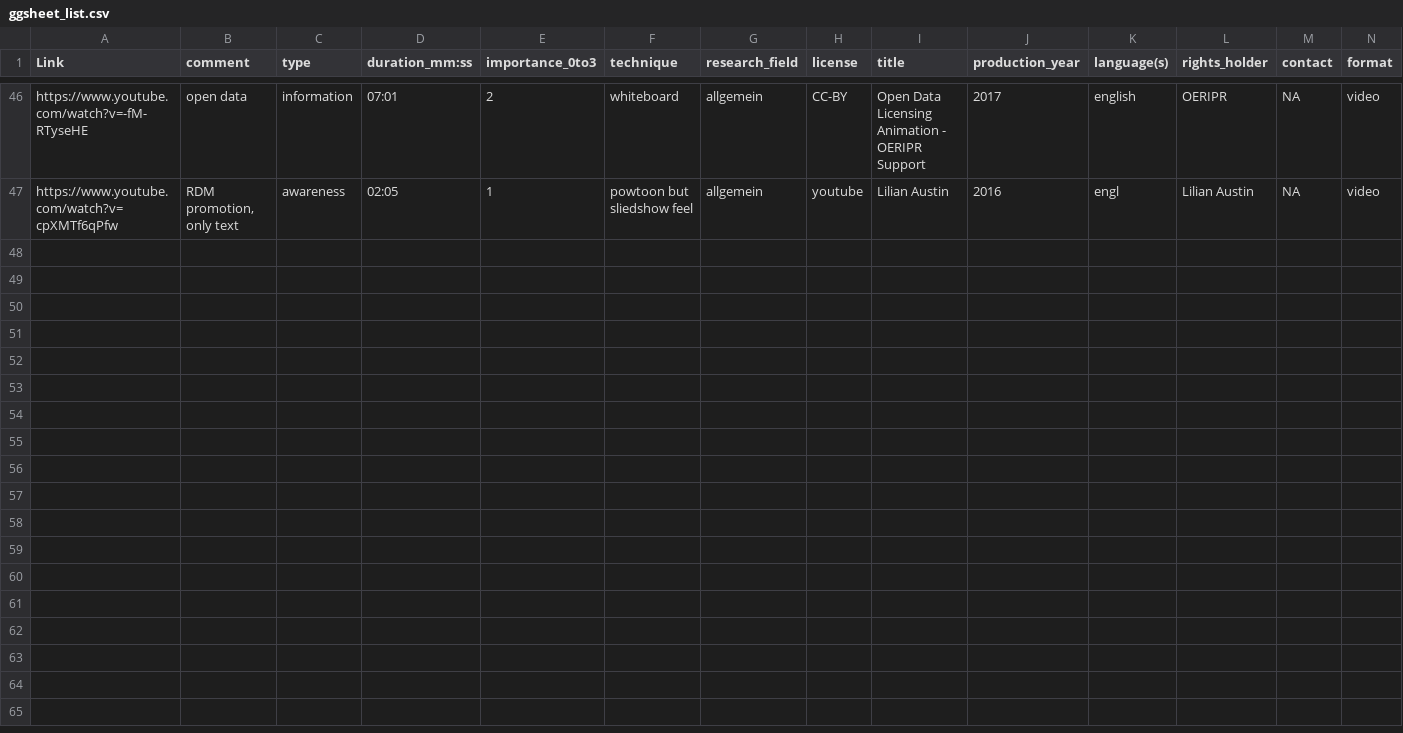
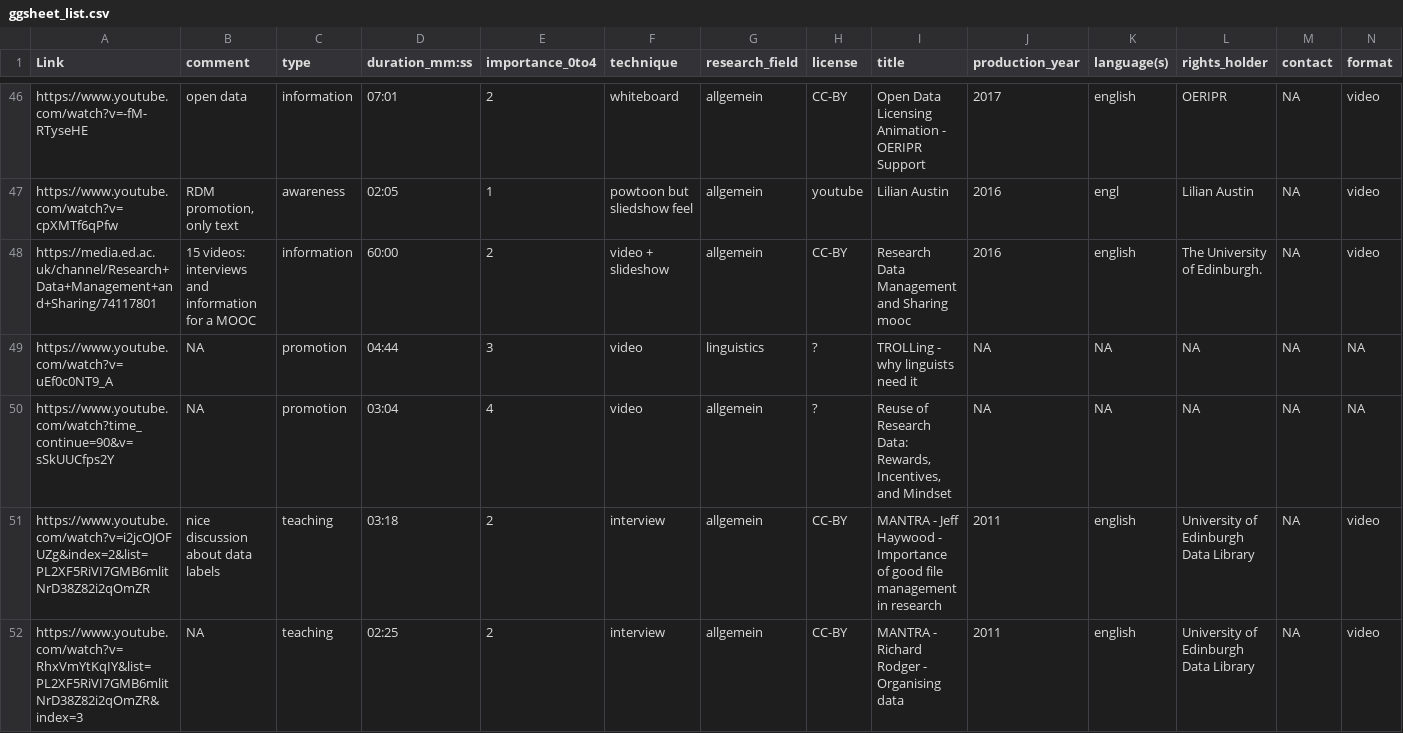
Before and after one commit to open-science-promoters/RDM-promotion, a CSV file: website_build/static/material/ggsheet_list.csv, drawn as a sheet; only a part is shown, gaps mark what is left out; the diff names each change by its address in the sheet, - before the commit and + after, or states it on an @@ line.

Commit message:
add content + update video list

```diff
--- a/website_build/static/material/ggsheet_list.csv
+++ b/website_build/static/material/ggsheet_list.csv
-E1: importance_0to3
+E1: importance_0to4
+row 48: https://media.ed.ac.uk/channel/Research+Data+Management+and+Sharing/74117801 | 15 videos: interviews and information for a MOOC | information | 60:00 | 2 | video + slideshow | allgemein | CC-BY | Research Data Management and Sharing mooc | 2016 | english | The University of Edinburgh. | NA | video
+row 49: https://www.youtube.com/watch?v=uEf0c0NT9_A | NA | promotion | 04:44 | 3 | video | linguistics | ? | TROLLing - why linguists need it | NA | NA | NA | NA | NA
+row 50: https://www.youtube.com/watch?time_continue=90&v=sSkUUCfps2Y | NA | promotion | 03:04 | 4 | video | allgemein | ? | Reuse of Research Data: Rewards, Incentives, and Mindset | NA | NA | NA | NA | NA
+row 51: https://www.youtube.com/watch?v=i2jcOJOFUZg&index=2&list=PL2XF5RiVI7GMB6mlitNrD38Z82i2qOmZR | nice discussion about data labels | teaching | 03:18 | 2 | interview | allgemein | CC-BY | MANTRA - Jeff Haywood - Importance of good file management in research | 2011 | english | University of Edinburgh Data Library | NA | video
+row 52: https://www.youtube.com/watch?v=RhxVmYtKqIY&list=PL2XF5RiVI7GMB6mlitNrD38Z82i2qOmZR&index=3 | NA | teaching | 02:25 | 2 | interview | allgemein | CC-BY | MANTRA - Richard Rodger - Organising data | 2011 | english | University of Edinburgh Data Library | NA | video
```
Also changed, not shown: 4 other files.
